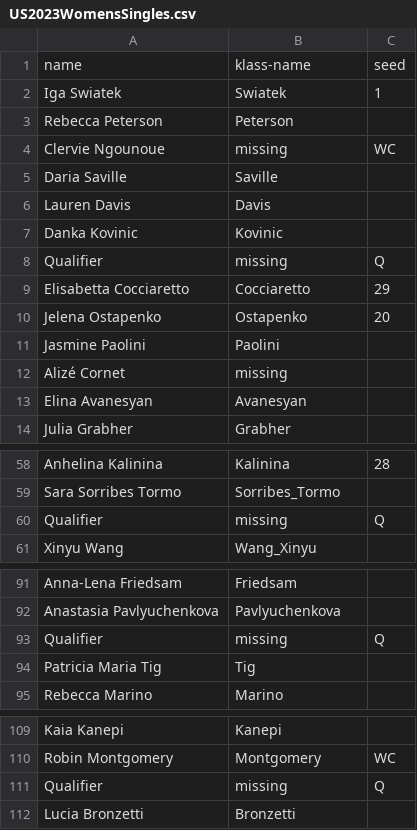
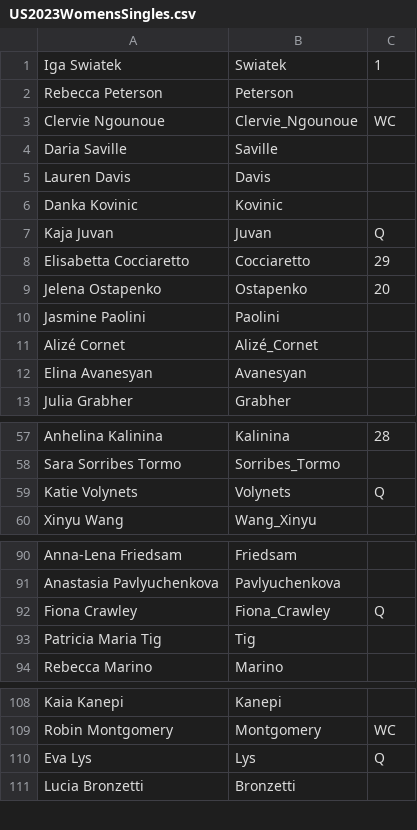
Before and after one commit to wildfauve/tejos, a CSV file: data/2023/us/US2023WomensSingles.csv, drawn as a sheet; only a part is shown, gaps mark what is left out; the diff covers the shown part only.

```diff
--- a/data/2023/us/US2023WomensSingles.csv
+++ b/data/2023/us/US2023WomensSingles.csv
@@ -1,5 +1,4 @@
-name,klass-name,seed
 Iga Swiatek,Swiatek,1
 Rebecca Peterson,Peterson,
-Clervie Ngounoue,missing,WC
+Clervie Ngounoue,Clervie_Ngounoue,WC
 Daria Saville,Saville,
@@ -7,3 +6,3 @@ Lauren Davis,Davis,
 Danka Kovinic,Kovinic,
- Qualifier,missing,Q
+Kaja Juvan,Juvan,Q
 Elisabetta Cocciaretto,Cocciaretto,29
@@ -11,3 +10,3 @@ Jelena Ostapenko,Ostapenko,20
 Jasmine Paolini,Paolini,
-Alizé Cornet,missing,
+Alizé Cornet,Alizé_Cornet,
 Elina Avanesyan,Avanesyan,
@@ -59,3 +58,3 @@ Anhelina Kalinina,Kalinina,28
 Sara Sorribes Tormo,Sorribes_Tormo,
- Qualifier,missing,Q
+Katie Volynets,Volynets,Q
 Xinyu Wang,Wang_Xinyu,
@@ -92,3 +91,3 @@ Anna-Lena Friedsam,Friedsam,
 Anastasia Pavlyuchenkova,Pavlyuchenkova,
- Qualifier,missing,Q
+Fiona Crawley,Fiona_Crawley,Q
 Patricia Maria Tig,Tig,
@@ -110,3 +109,3 @@ Kaia Kanepi,Kanepi,
 Robin Montgomery,Montgomery,WC
- Qualifier,missing,Q
+Eva Lys,Lys,Q
 Lucia Bronzetti,Bronzetti,
```
Also changed, not shown: 14 added rows, 14 removed rows and 6 edited cells elsewhere in this file, data/2023/us/US2023MensSingles.csv, 8 other files.
